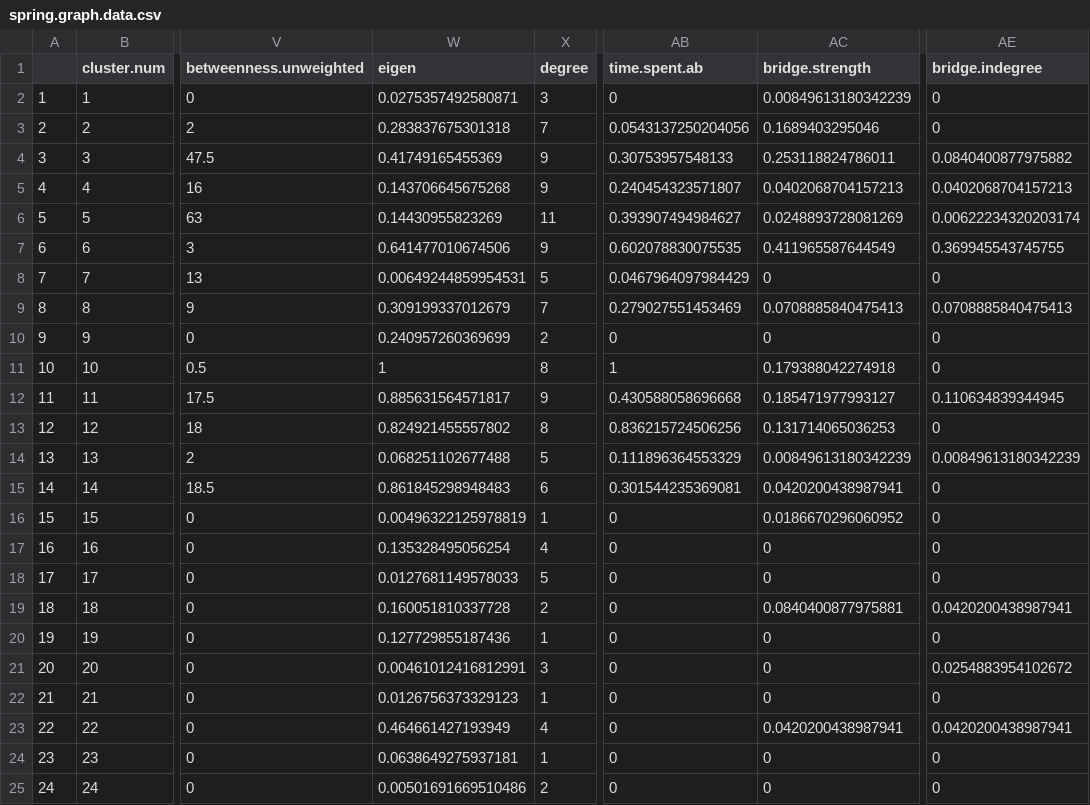
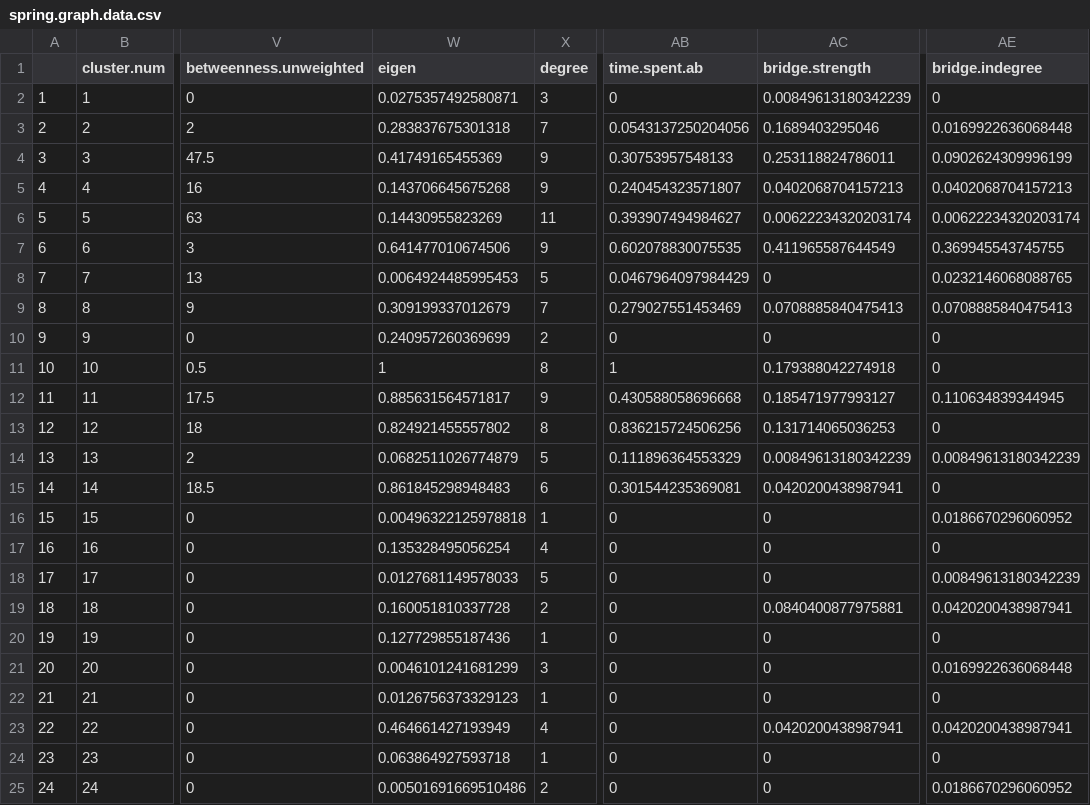
Before and after one commit to Pjefferyi/Blackpoll_Warbler_migration_network_Git, a CSV file: Data/spring.graph.data.csv, drawn as a sheet; only a part is shown, gaps mark what is left out; the diff names each change by its address in the sheet, - before the commit and + after, or states it on an @@ line.

```diff
--- a/Data/spring.graph.data.csv
+++ b/Data/spring.graph.data.csv
-AE3 (bridge.indegree): 0
+AE3 (bridge.indegree): 0.0169922636068448
-AE4 (bridge.indegree): 0.0840400877975882
+AE4 (bridge.indegree): 0.0902624309996199
-AC6 (bridge.strength): 0.0248893728081269
+AC6 (bridge.strength): 0.00622234320203174
-W8 (eigen): 0.00649244859954531
+W8 (eigen): 0.0064924485995453
-AE8 (bridge.indegree): 0
+AE8 (bridge.indegree): 0.0232146068088765
-W14 (eigen): 0.068251102677488
+W14 (eigen): 0.0682511026774879
-W16 (eigen): 0.00496322125978819
+W16 (eigen): 0.00496322125978818
-AC16 (bridge.strength): 0.0186670296060952
+AC16 (bridge.strength): 0
-AE16 (bridge.indegree): 0
+AE16 (bridge.indegree): 0.0186670296060952
-AE18 (bridge.indegree): 0
+AE18 (bridge.indegree): 0.00849613180342239
-W21 (eigen): 0.00461012416812991
+W21 (eigen): 0.0046101241681299
-AE21 (bridge.indegree): 0.0254883954102672
+AE21 (bridge.indegree): 0.0169922636068448
-W24 (eigen): 0.0638649275937181
+W24 (eigen): 0.063864927593718
-AE25 (bridge.indegree): 0
+AE25 (bridge.indegree): 0.0186670296060952
```
Also changed, not shown: Data/fall.graph.data.csv, 2 other files.
